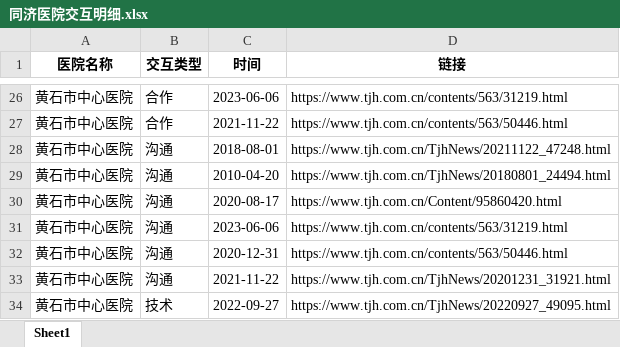
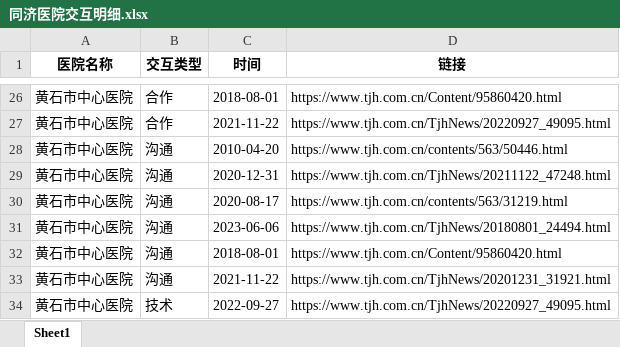
Before and after one commit to Qinluyi/GIS_ShiXi, an Excel workbook: Data/xsy/同济医院/同济医院交互明细.xlsx, sheet Sheet1, drawn as a sheet; only a part is shown, gaps mark what is left out; values as stored, in another font and other column widths than the file's, no borders; the diff covers the shown part only; the diff names each change by its address in the sheet, - before the commit and + after, or states it on an @@ line.

```diff
--- a/Data/xsy/同济医院/同济医院交互明细.xlsx (sheet Sheet1)
+++ b/Data/xsy/同济医院/同济医院交互明细.xlsx (sheet Sheet1)
-C26 (时间): 2023-06-06
+C26 (时间): 2018-08-01
-D26 (链接): https://www.tjh.com.cn/contents/563/31219.html
+D26 (链接): https://www.tjh.com.cn/Content/95860420.html
-D27 (链接): https://www.tjh.com.cn/contents/563/50446.html
+D27 (链接): https://www.tjh.com.cn/TjhNews/20220927_49095.html
-C28 (时间): 2018-08-01
+C28 (时间): 2010-04-20
-D28 (链接): https://www.tjh.com.cn/TjhNews/20211122_47248.html
+D28 (链接): https://www.tjh.com.cn/contents/563/50446.html
-C29 (时间): 2010-04-20
+C29 (时间): 2020-12-31
-D29 (链接): https://www.tjh.com.cn/TjhNews/20180801_24494.html
+D29 (链接): https://www.tjh.com.cn/TjhNews/20211122_47248.html
-D30 (链接): https://www.tjh.com.cn/Content/95860420.html
+D30 (链接): https://www.tjh.com.cn/contents/563/31219.html
-D31 (链接): https://www.tjh.com.cn/contents/563/31219.html
+D31 (链接): https://www.tjh.com.cn/TjhNews/20180801_24494.html
-C32 (时间): 2020-12-31
+C32 (时间): 2018-08-01
-D32 (链接): https://www.tjh.com.cn/contents/563/50446.html
+D32 (链接): https://www.tjh.com.cn/Content/95860420.html
```
Also changed, not shown: 3 added rows, 3 removed rows and 27 edited cells elsewhere in this sheet, Data/xsy/同济医院/同济医院交互强度表.xlsx, Data/xsy/武汉大学人民医院/武汉大学人民医院交互强度表.xlsx, 9 other files.
